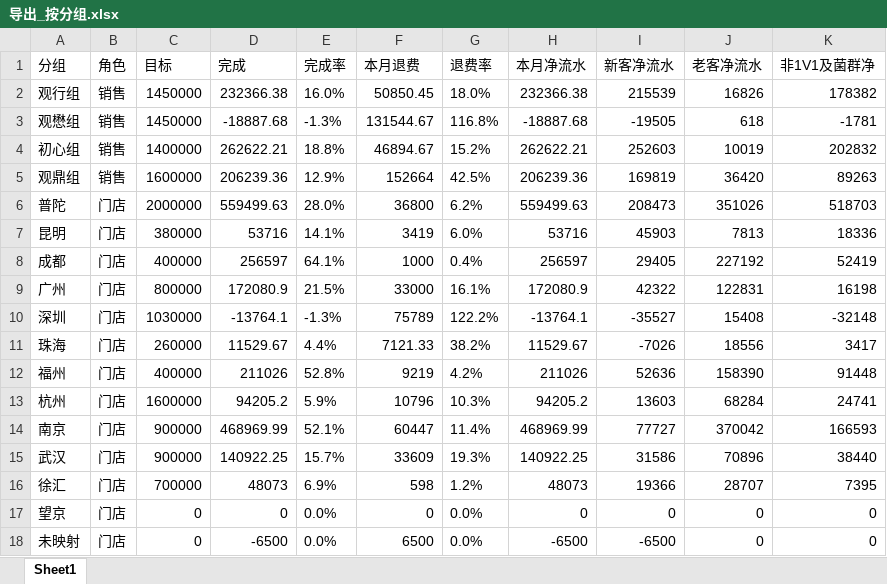
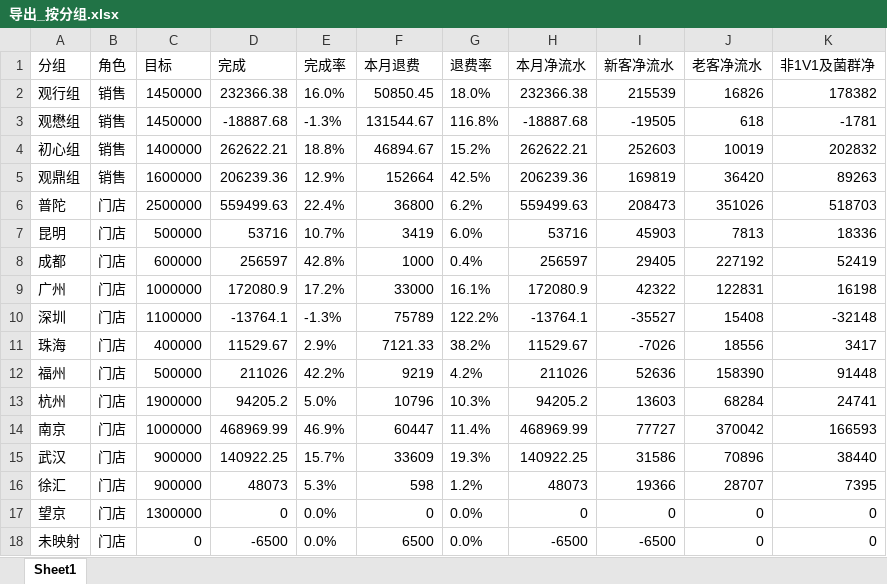
Before and after one commit to fannyqian/my-dashbord-for-guanxin, an Excel workbook: 导出_按分组.xlsx, sheet Sheet1, drawn as a sheet; values as stored, in another font and other column widths than the file's, no borders; the diff names each change by its address in the sheet, - before the commit and + after, or states it on an @@ line.

```diff
--- a/导出_按分组.xlsx (sheet Sheet1)
+++ b/导出_按分组.xlsx (sheet Sheet1)
-C6 (目标): 2000000
+C6 (目标): 2500000
-E6 (完成率): 28.0%
+E6 (完成率): 22.4%
-C7 (目标): 380000
+C7 (目标): 500000
-E7 (完成率): 14.1%
+E7 (完成率): 10.7%
-C8 (目标): 400000
+C8 (目标): 600000
-E8 (完成率): 64.1%
+E8 (完成率): 42.8%
-C9 (目标): 800000
+C9 (目标): 1000000
-E9 (完成率): 21.5%
+E9 (完成率): 17.2%
-C10 (目标): 1030000
+C10 (目标): 1100000
-C11 (目标): 260000
+C11 (目标): 400000
-E11 (完成率): 4.4%
+E11 (完成率): 2.9%
-C12 (目标): 400000
+C12 (目标): 500000
-E12 (完成率): 52.8%
+E12 (完成率): 42.2%
-C13 (目标): 1600000
+C13 (目标): 1900000
-E13 (完成率): 5.9%
+E13 (完成率): 5.0%
-C14 (目标): 900000
+C14 (目标): 1000000
-E14 (完成率): 52.1%
+E14 (完成率): 46.9%
-C16 (目标): 700000
+C16 (目标): 900000
-E16 (完成率): 6.9%
+E16 (完成率): 5.3%
-C17 (目标): 0
+C17 (目标): 1300000
```
Also changed, not shown: 导出_总表.xlsx, 导出_总表_10月.xlsx, 6 other files.
